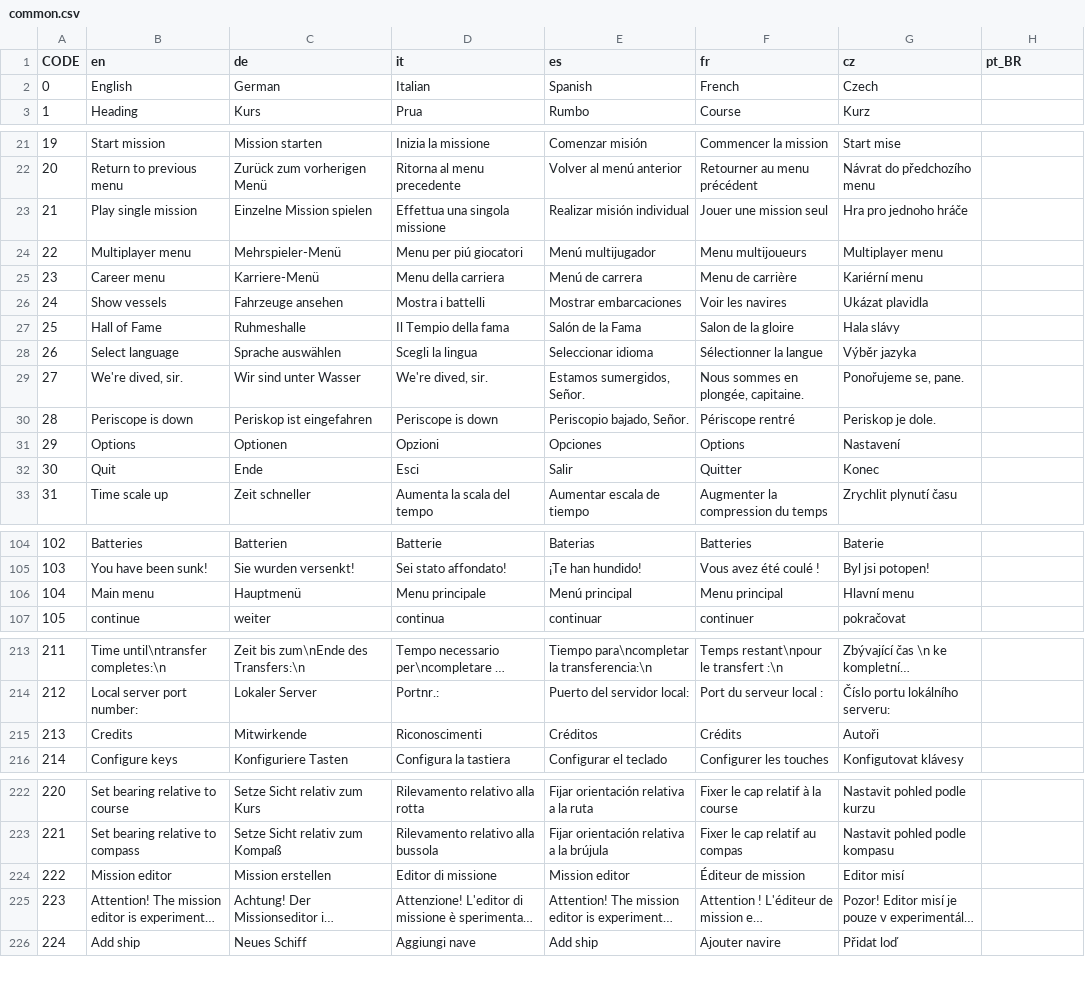
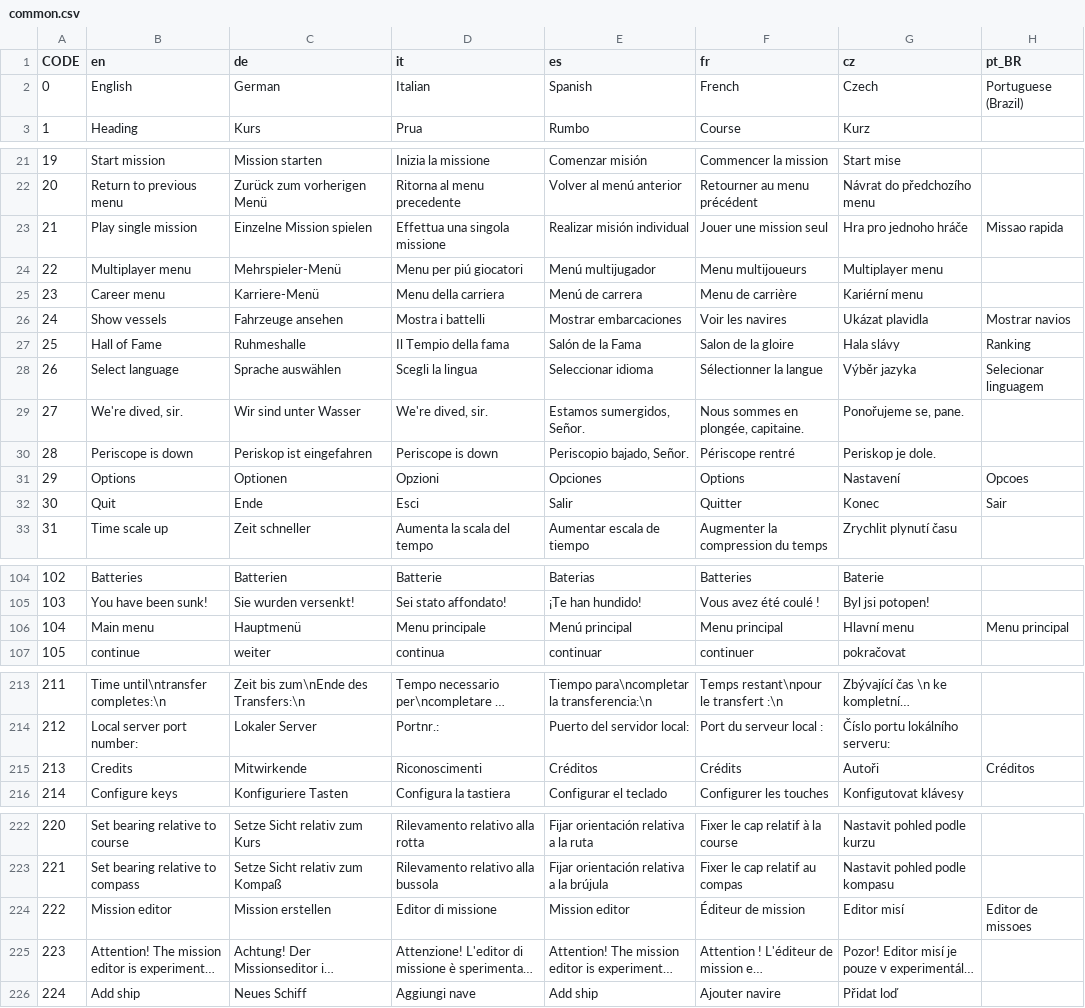
Before and after one commit to traviscross/dangerdeep-svn, a CSV file: dangerdeep/data/texts/common.csv, drawn as a sheet; only a part is shown, gaps mark what is left out; long unchanged cells end in …; the diff covers the shown part only; the diff names each change by its address in the sheet, - before the commit and + after, or states it on an @@ line.

Commit message:
translator don't break lines anymore main menu translated to portuguese
git-svn-id: http://svn.code.sf.net/p/dangerdeep/code/trunk@1615 68f6b752-3551-0410-8fee-d3b2b286690f

```diff
--- a/dangerdeep/data/texts/common.csv
+++ b/dangerdeep/data/texts/common.csv
-H2 (pt_BR): (empty)
+H2 (pt_BR): Portuguese (Brazil)
-H23 (pt_BR): (empty)
+H23 (pt_BR): Missao rapida
-H26 (pt_BR): (empty)
+H26 (pt_BR): Mostrar navios
-H27 (pt_BR): (empty)
+H27 (pt_BR): Ranking
-H28 (pt_BR): (empty)
+H28 (pt_BR): Selecionar linguagem
-H31 (pt_BR): (empty)
+H31 (pt_BR): Opcoes
-H32 (pt_BR): (empty)
+H32 (pt_BR): Sair
-H106 (pt_BR): (empty)
+H106 (pt_BR): Menu principal
-H215 (pt_BR): (empty)
+H215 (pt_BR): Créditos
-H224 (pt_BR): (empty)
+H224 (pt_BR): Editor de missoes
```
Also changed, not shown: 1 edited cell elsewhere in this file, dangerdeep/data/texts/languages.csv.
